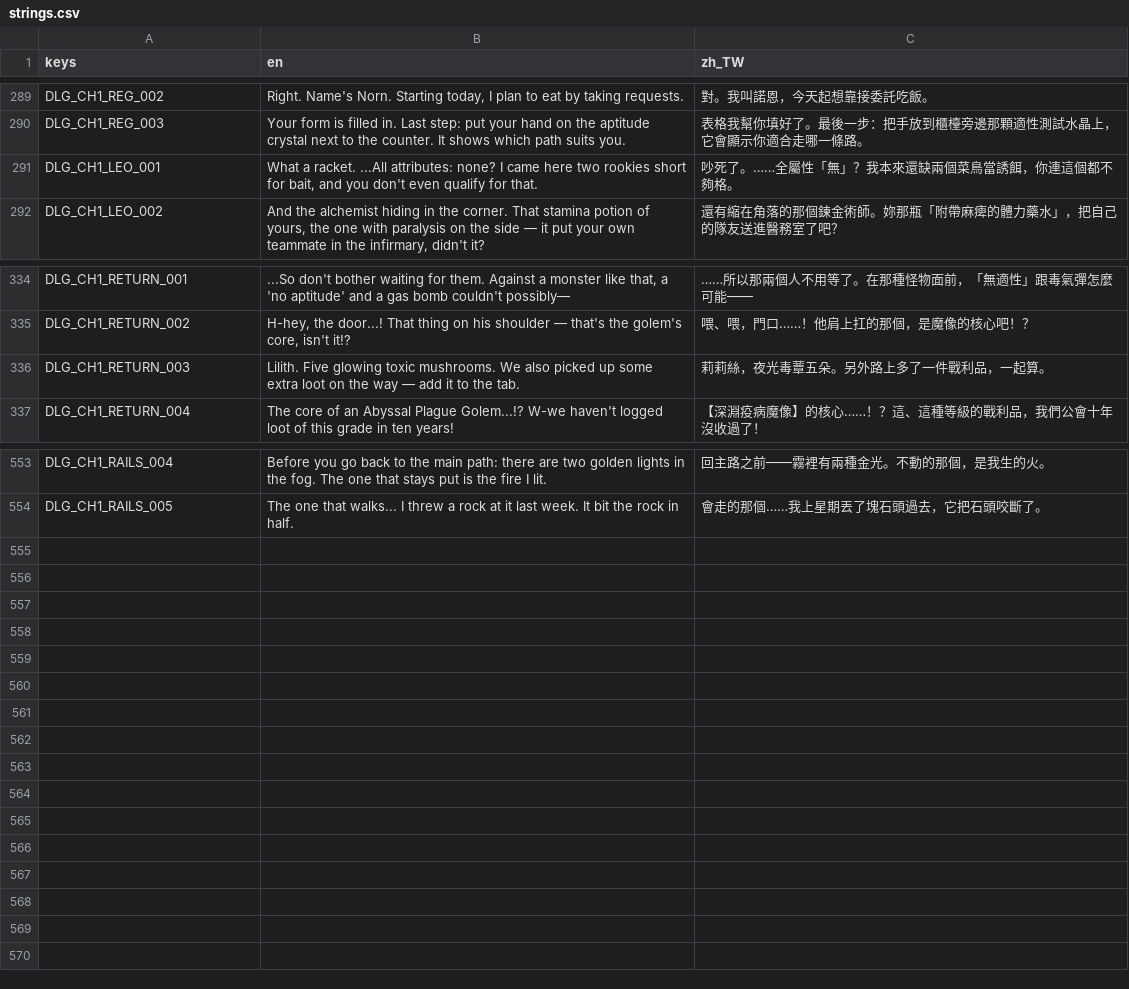
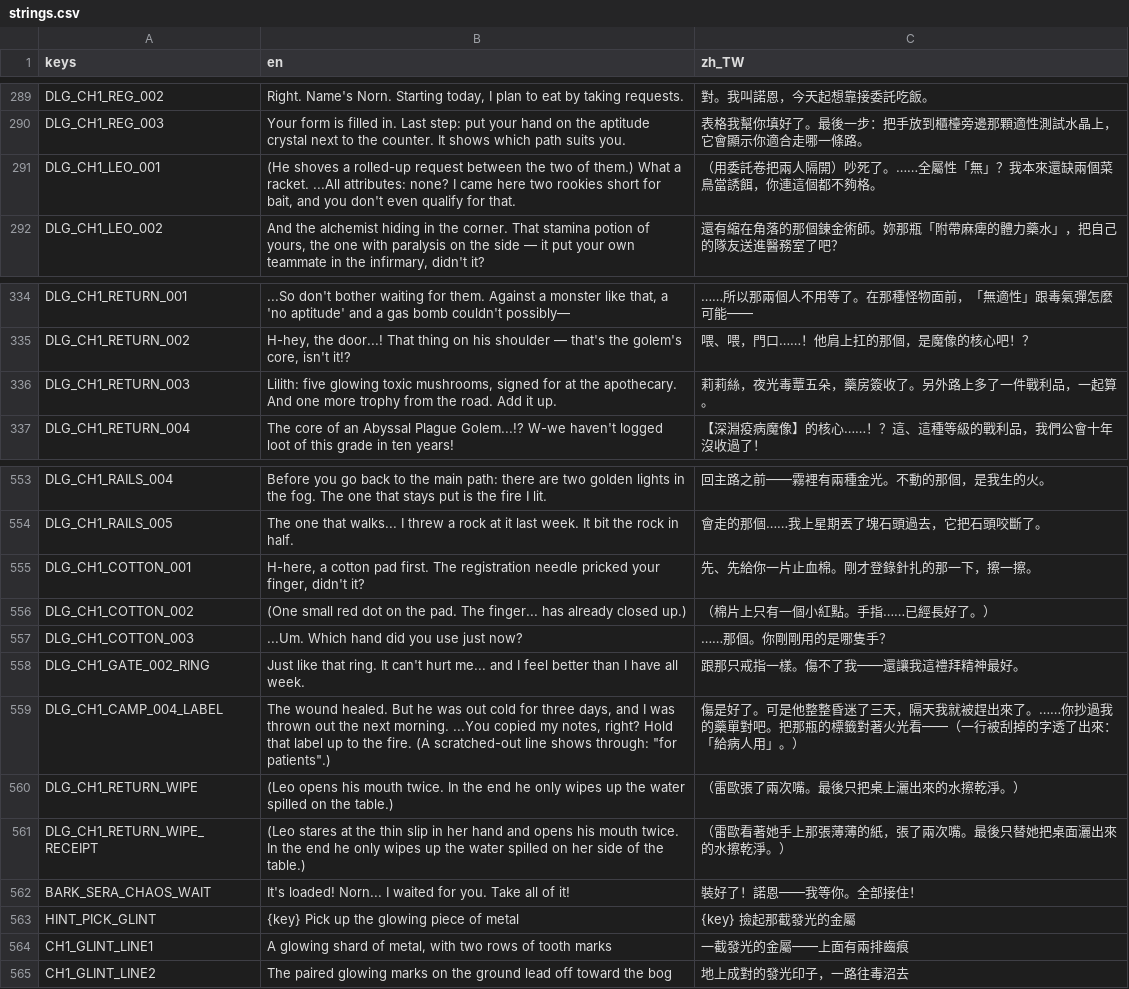
Before and after one commit to twjackysu/curses-too-useful, a CSV file: game/i18n/strings.csv, drawn as a sheet; only a part is shown, gaps mark what is left out.

```diff
--- a/game/i18n/strings.csv
+++ b/game/i18n/strings.csv
@@ -290,3 +290,3 @@ DLG_CH1_REG_002,"Right. Name's Norn. Starting today, I plan to eat by taking req
 DLG_CH1_REG_003,Your form is filled in. Last step: put your hand on the aptitude crystal next to the counter. It shows which path suits you.,表格我幫你填好了。最後一步：把手放到櫃檯旁邊那顆適性測試水晶上，它會顯示你適合走哪一條路。
-DLG_CH1_LEO_001,"What a racket. ...All attributes: none? I came here two rookies short for bait, and you don't even qualify for that.",吵死了。……全屬性「無」？我本來還缺兩個菜鳥當誘餌，你連這個都不夠格。
+DLG_CH1_LEO_001,"(He shoves a rolled-up request between the two of them.) What a racket. ...All attributes: none? I came here two rookies short for bait, and you don't even qualify for that.",（用委託卷把兩人隔開）吵死了。……全屬性「無」？我本來還缺兩個菜鳥當誘餌，你連這個都不夠格。
 DLG_CH1_LEO_002,"And the alchemist hiding in the corner. That stamina potion of yours, the one with paralysis on the side — it put your own teammate in the infirmary, didn't it?",還有縮在角落的那個鍊金術師。妳那瓶「附帶麻痺的體力藥水」，把自己的隊友送進醫務室了吧？
@@ -335,3 +335,3 @@ DLG_CH1_RETURN_001,"...So don't bother waiting for them. Against a monster like
 DLG_CH1_RETURN_002,"H-hey, the door...! That thing on his shoulder — that's the golem's core, isn't it!?",喂、喂，門口……！他肩上扛的那個，是魔像的核心吧！？
-DLG_CH1_RETURN_003,Lilith. Five glowing toxic mushrooms. We also picked up some extra loot on the way — add it to the tab.,莉莉絲，夜光毒蕈五朵。另外路上多了一件戰利品，一起算。
+DLG_CH1_RETURN_003,"Lilith: five glowing toxic mushrooms, signed for at the apothecary. And one more trophy from the road. Add it up.",莉莉絲，夜光毒蕈五朵，藥房簽收了。另外路上多了一件戰利品，一起算。
 DLG_CH1_RETURN_004,The core of an Abyssal Plague Golem...!? W-we haven't logged loot of this grade in ten years!,【深淵疫病魔像】的核心……！？這、這種等級的戰利品，我們公會十年沒收過了！
@@ -554 +554,12 @@ DLG_CH1_RAILS_004,Before you go back to the main path: there are two golden ligh
 DLG_CH1_RAILS_005,The one that walks... I threw a rock at it last week. It bit the rock in half.,會走的那個……我上星期丟了塊石頭過去，它把石頭咬斷了。
+DLG_CH1_COTTON_001,"H-here, a cotton pad first. The registration needle pricked your finger, didn't it?",先、先給你一片止血棉。剛才登錄針扎的那一下，擦一擦。
+DLG_CH1_COTTON_002,(One small red dot on the pad. The finger... has already closed up.),（棉片上只有一個小紅點。手指……已經長好了。）
+DLG_CH1_COTTON_003,...Um. Which hand did you use just now?,……那個。你剛剛用的是哪隻手？
+DLG_CH1_GATE_002_RING,Just like that ring. It can't hurt me... and I feel better than I have all week.,跟那只戒指一樣。傷不了我——還讓我這禮拜精神最好。
+DLG_CH1_CAMP_004_LABEL,"The wound healed. But he was out cold for three days, and I was thrown out the next morning. ...You copied my notes, right? Hold that label up to the fire. (A scratched-out line shows through: ""for patients"".)",傷是好了。可是他整整昏迷了三天，隔天我就被趕出來了。……你抄過我的藥單對吧。把那瓶的標籤對著火光看——（一行被刮掉的字透了出來：「給病人用」。）
+DLG_CH1_RETURN_WIPE,(Leo opens his mouth twice. In the end he only wipes up the water spilled on the table.),（雷歐張了兩次嘴。最後只把桌上灑出來的水擦乾淨。）
+DLG_CH1_RETURN_WIPE_RECEIPT,(Leo stares at the thin slip in her hand and opens his mouth twice. In the end he only wipes up the water spilled on her side of the table.),（雷歐看著她手上那張薄薄的紙，張了兩次嘴。最後只替她把桌面灑出來的水擦乾淨。）
+BARK_SERA_CHAOS_WAIT,It's loaded! Norn... I waited for you. Take all of it!,裝好了！諾恩——我等你。全部接住！
+HINT_PICK_GLINT,{key} Pick up the glowing piece of metal,{key} 撿起那截發光的金屬
+CH1_GLINT_LINE1,"A glowing shard of metal, with two rows of tooth marks",一截發光的金屬——上面有兩排齒痕
+CH1_GLINT_LINE2,The paired glowing marks on the ground lead off toward the bog,地上成對的發光印子，一路往毒沼去
```
Also changed, not shown: 9 other files.
